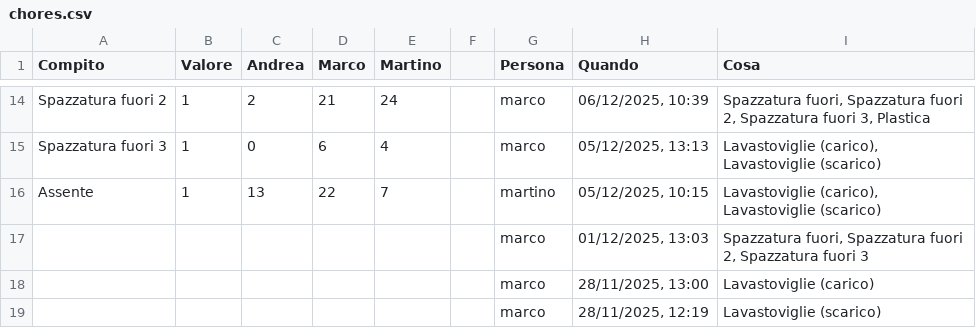
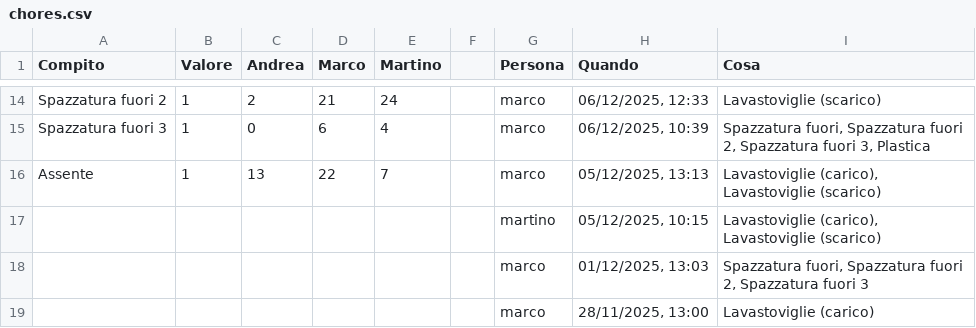
Before and after one commit to BertrandPouget/litpii, a CSV file: data/chores.csv, drawn as a sheet; only a part is shown, gaps mark what is left out; the shorter side is filled out with more unchanged rows; the diff covers the shown part only; the diff names each change by its address in the sheet, - before the commit and + after, or states it on an @@ line.

Commit message:
Update chores for marco

```diff
--- a/data/chores.csv
+++ b/data/chores.csv
-H14 (Quando): 06/12/2025, 10:39
+H14 (Quando): 06/12/2025, 12:33
-I14 (Cosa): Spazzatura fuori, Spazzatura fuori 2, Spazzatura fuori 3, Plastica
+I14 (Cosa): Lavastoviglie (scarico)
-H15 (Quando): 05/12/2025, 13:13
+H15 (Quando): 06/12/2025, 10:39
-I15 (Cosa): Lavastoviglie (carico), Lavastoviglie (scarico)
+I15 (Cosa): Spazzatura fuori, Spazzatura fuori 2, Spazzatura fuori 3, Plastica
-G16 (Persona): martino
+G16 (Persona): marco
-H16 (Quando): 05/12/2025, 10:15
+H16 (Quando): 05/12/2025, 13:13
+row 17:  |  |  |  |  |  | martino | 05/12/2025, 10:15 | Lavastoviglie (carico), Lavastoviglie (scarico)
```
Also changed, not shown: 31 edited cells elsewhere in this file.
